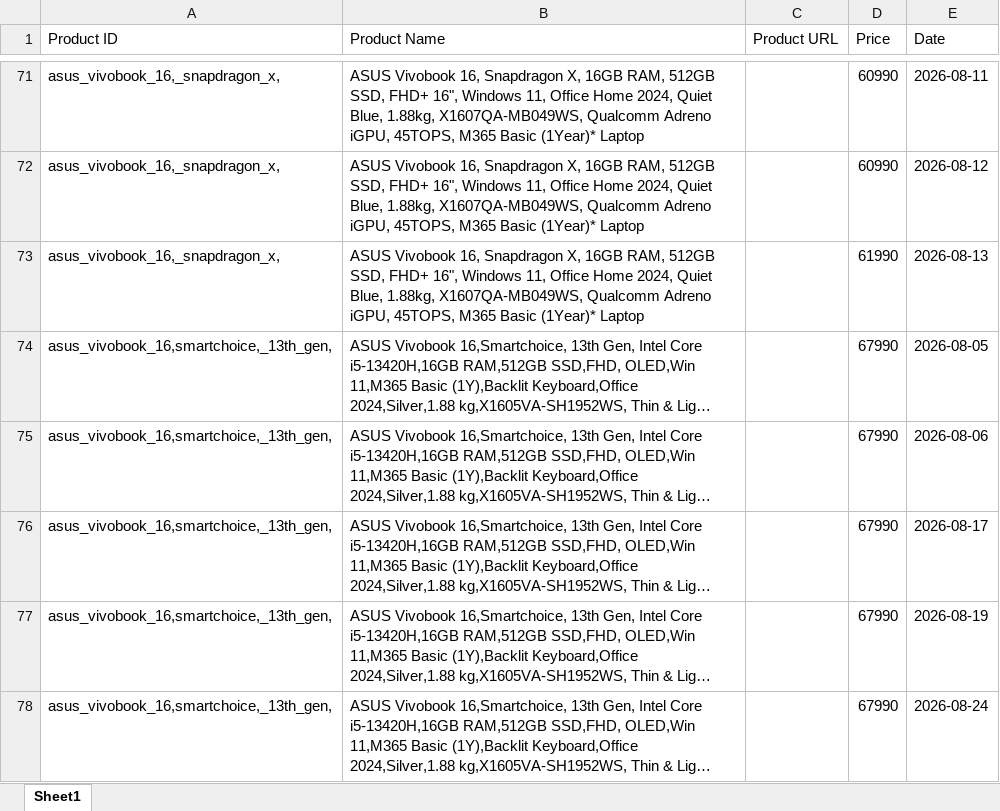
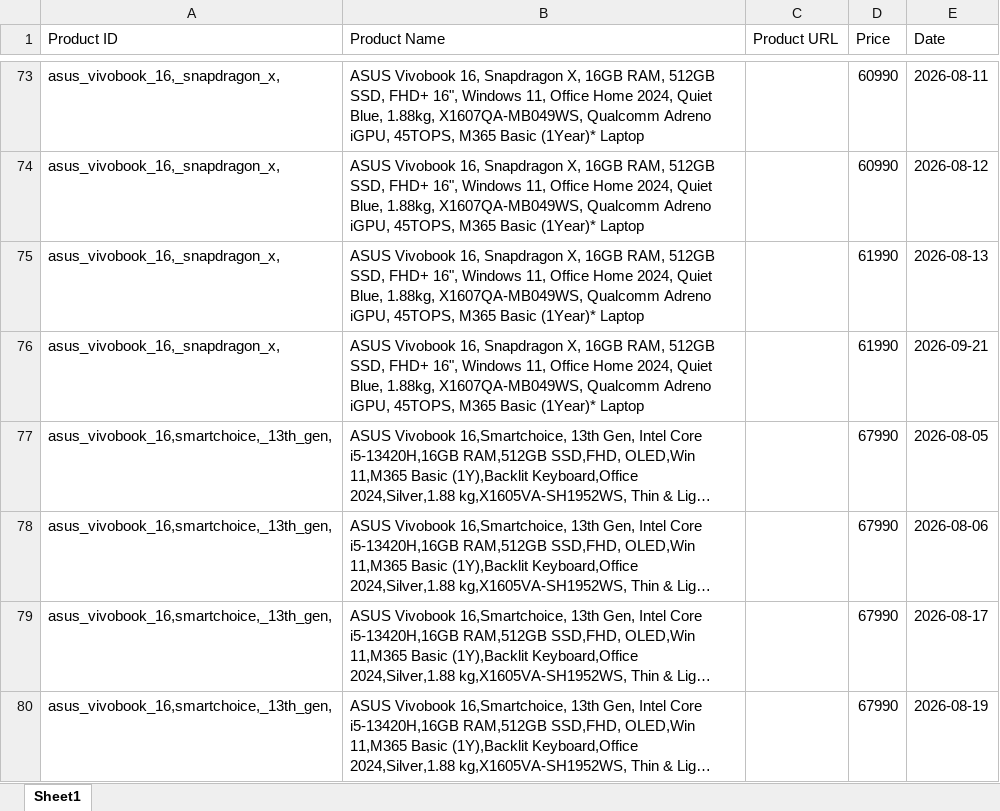
Before and after one commit to hanumanlasowjanya-cloud/amazon-price-tracking-project, an Excel workbook: amazon_products.xlsx, sheet Sheet1, drawn as a sheet; only a part is shown, gaps mark what is left out; the shorter side is filled out with more unchanged rows; long unchanged cells end in …; values as stored, in another font and other column widths than the file's, no borders; the diff covers the shown part only; the diff names each change by its address in the sheet, - before the commit and + after, or states it on an @@ line.

```diff
--- a/amazon_products.xlsx (sheet Sheet1)
+++ b/amazon_products.xlsx (sheet Sheet1)
+row 76: asus_vivobook_16,_snapdragon_x, | ASUS Vivobook 16, Snapdragon X, 16GB RAM, 512GB SSD, FHD+ 16", Windows 11, Office Home 2024, Quiet Blue, 1.88kg, X1607QA-MB049WS, Qualcomm Adreno iGPU, 45TOPS, M365 Basic (1Year)* Laptop |  | 61990 | 2026-09-21
```
Also changed, not shown: 20 added rows elsewhere in this sheet.
